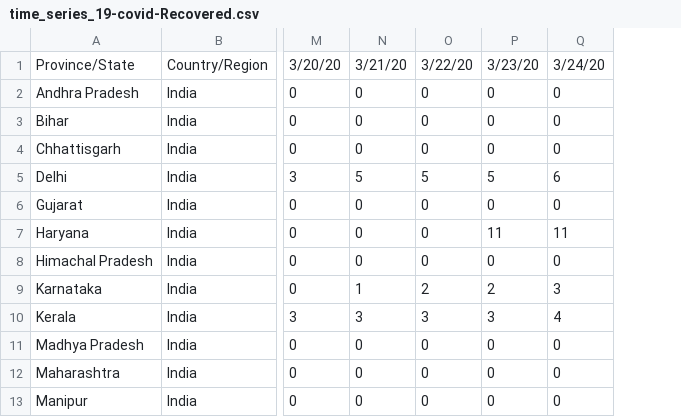
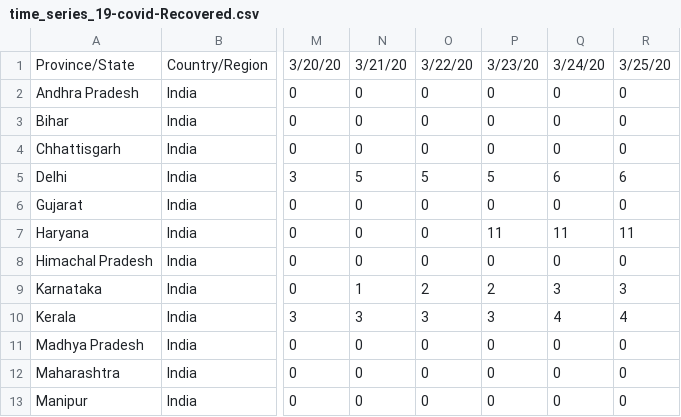
Before and after one commit to ajayprashanth36/covid19-india, a CSV file: csse_covid_19_data/csse_covid_19_time_series/time_series_19-covid-Recovered.csv, drawn as a sheet; only a part is shown, gaps mark what is left out; the diff names each change by its address in the sheet, - before the commit and + after, or states it on an @@ line.

Commit message:
Update time_series_19-covid-Recovered.csv

```diff
--- a/csse_covid_19_data/csse_covid_19_time_series/time_series_19-covid-Recovered.csv
+++ b/csse_covid_19_data/csse_covid_19_time_series/time_series_19-covid-Recovered.csv
+column R, rows 1-13: 3/25/20 | 0 | 0 | 0 | 6 | 0 | 11 | 0 | 3 | 4 | 0 | 0 | 0
```
